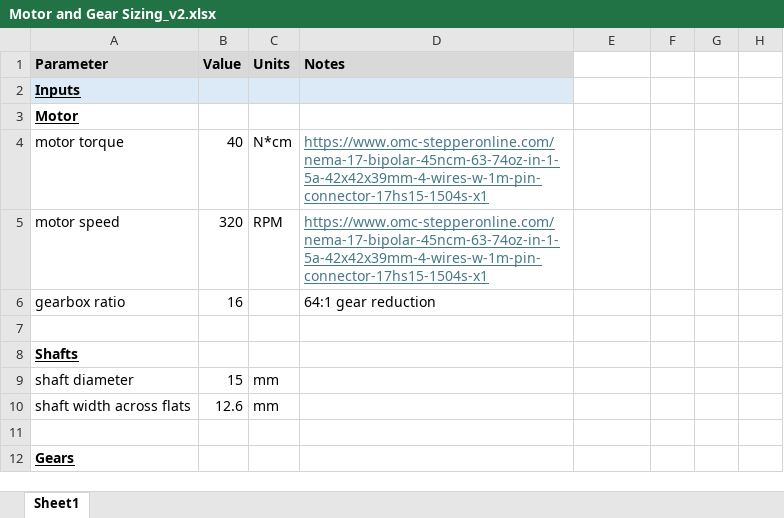
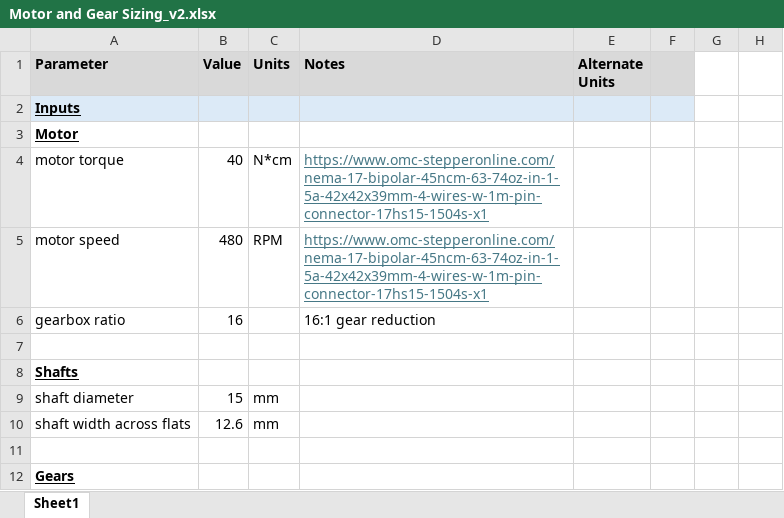
Before and after one commit to scottdalgliesh/chuck_models, an Excel workbook: calcs/Motor and Gear Sizing_v2.xlsx, sheet Sheet1, drawn as a sheet; only a part is shown; values as stored, in another font and other column widths than the file's, no borders; charts and pictures not drawn; the diff covers the shown part only; the diff names each change by its address in the sheet, - before the commit and + after, or states it on an @@ line.

```diff
--- a/calcs/Motor and Gear Sizing_v2.xlsx (sheet Sheet1)
+++ b/calcs/Motor and Gear Sizing_v2.xlsx (sheet Sheet1)
-E1: (empty)
+E1: Alternate Units
-E1:F1 fill: none
+E1:F1 fill: #D9D9D9
-E2:F2 fill: none
+E2:F2 fill: #DCEAF7
-B5 (Value): 320
+B5 (Value): 480
-D6 (Notes): 64:1 gear reduction
+D6 (Notes): 16:1 gear reduction
```
Also changed, not shown: 58 added rows, 7 removed rows, 1 moved row, 4 edited cells and cell formats elsewhere in this sheet, formulas that keep their value, charts or pictures.
